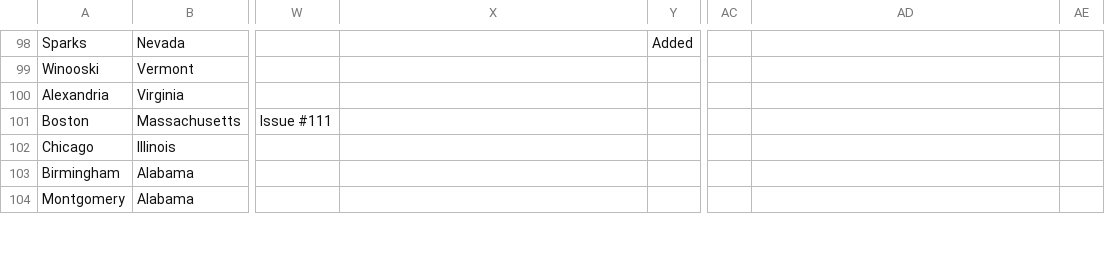
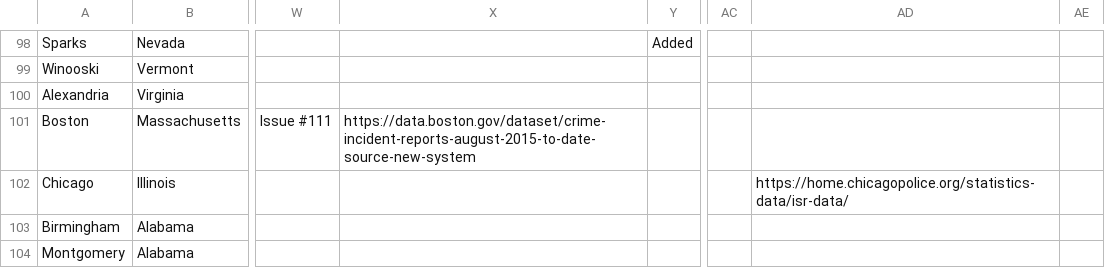
Before and after one commit to openpolicedata/opd-data, a CSV file: police_data_source_tracking.csv, drawn as a sheet; only a part is shown, gaps mark what is left out; the diff covers the shown part only; the diff names each change by its address in the sheet, - before the commit and + after, or states it on an @@ line.

Commit message:
Updating tracking table from PDAP sources

```diff
--- a/police_data_source_tracking.csv
+++ b/police_data_source_tracking.csv
-X101: (empty)
+X101: https://data.boston.gov/dataset/crime-incident-reports-august-2015-to-date-source-new-system
-AD102: (empty)
+AD102: https://home.chicagopolice.org/statistics-data/isr-data/
```
Also changed, not shown: 5 added rows and 38 edited cells elsewhere in this file.
